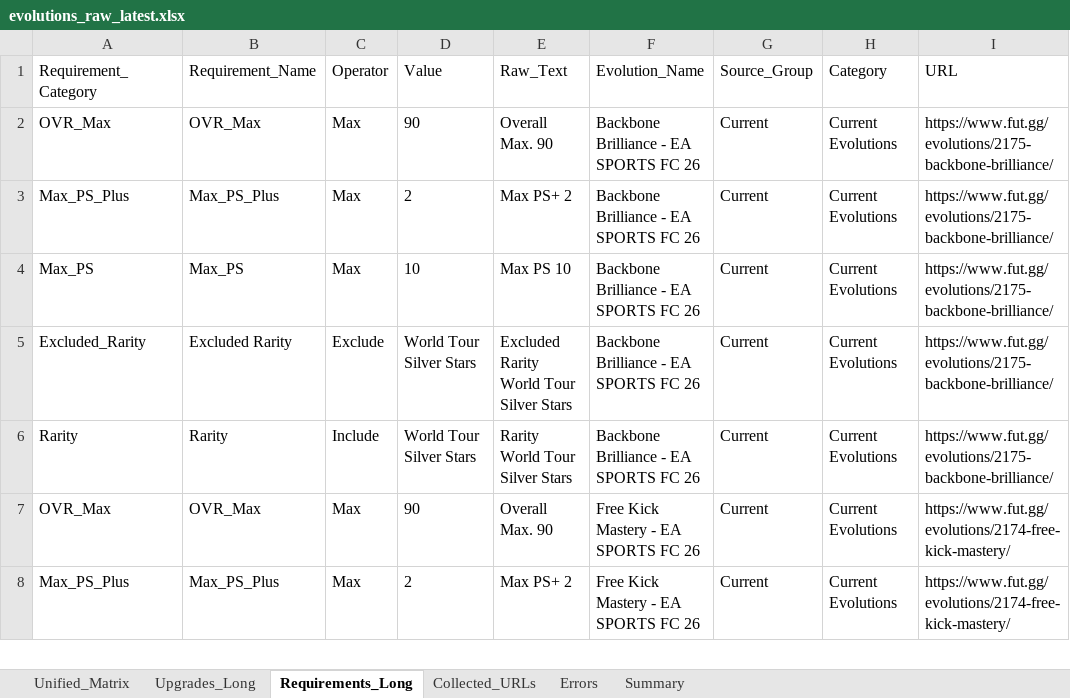
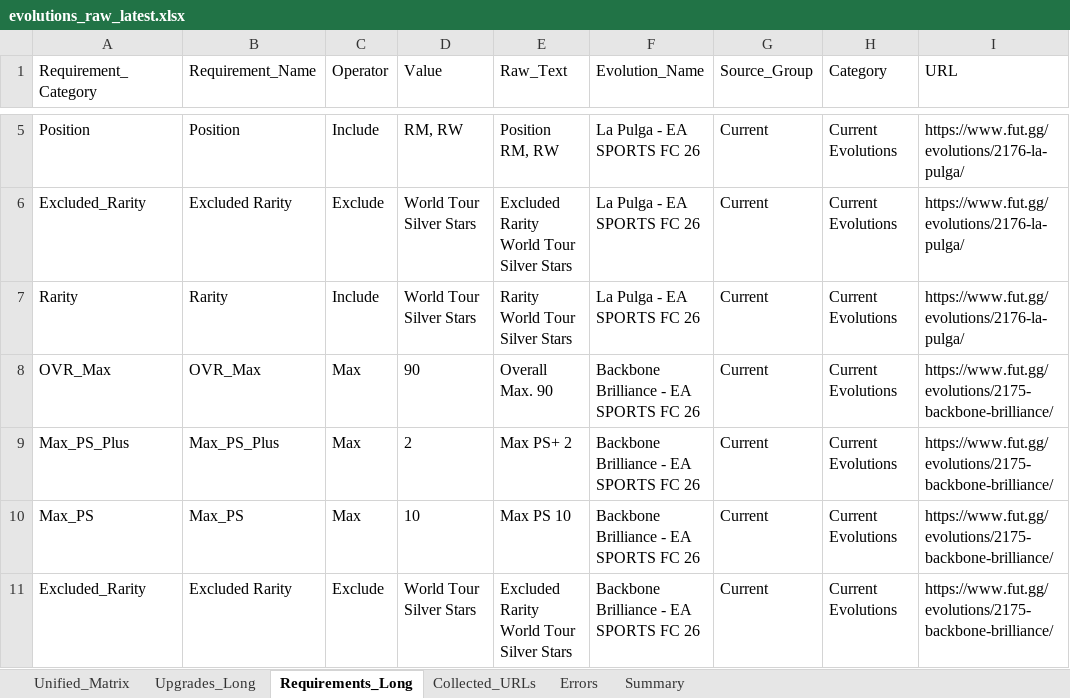
Before and after one commit to lemora87/futgg-objective-crawler, an Excel workbook: latest/evolutions_raw_latest.xlsx, sheet Requirements_Long, drawn as a sheet; only a part is shown, gaps mark what is left out; the shorter side is filled out with more unchanged rows; values as stored, in another font and other column widths than the file's, no borders; the diff covers the shown part only; the diff names each change by its address in the sheet, - before the commit and + after, or states it on an @@ line.

```diff
--- a/latest/evolutions_raw_latest.xlsx (sheet Requirements_Long)
+++ b/latest/evolutions_raw_latest.xlsx (sheet Requirements_Long)
+row 5: Position | Position | Include | RM, RW | Position RM, RW | La Pulga - EA SPORTS FC 26 | Current | Current Evolutions | https://www.fut.gg/evolutions/2176-la-pulga/
+row 6: Excluded_Rarity | Excluded Rarity | Exclude | World Tour Silver Stars | Excluded Rarity World Tour Silver Stars | La Pulga - EA SPORTS FC 26 | Current | Current Evolutions | https://www.fut.gg/evolutions/2176-la-pulga/
+row 7: Rarity | Rarity | Include | World Tour Silver Stars | Rarity World Tour Silver Stars | La Pulga - EA SPORTS FC 26 | Current | Current Evolutions | https://www.fut.gg/evolutions/2176-la-pulga/
```
Also changed, not shown: 3 added rows, 4 removed rows and 16 edited cells elsewhere in this sheet, sheet Unified_Matrix, sheet Upgrades_Long, sheet Collected_URLs, sheet Summary, latest/evolutions_analysis_latest.xlsx.
